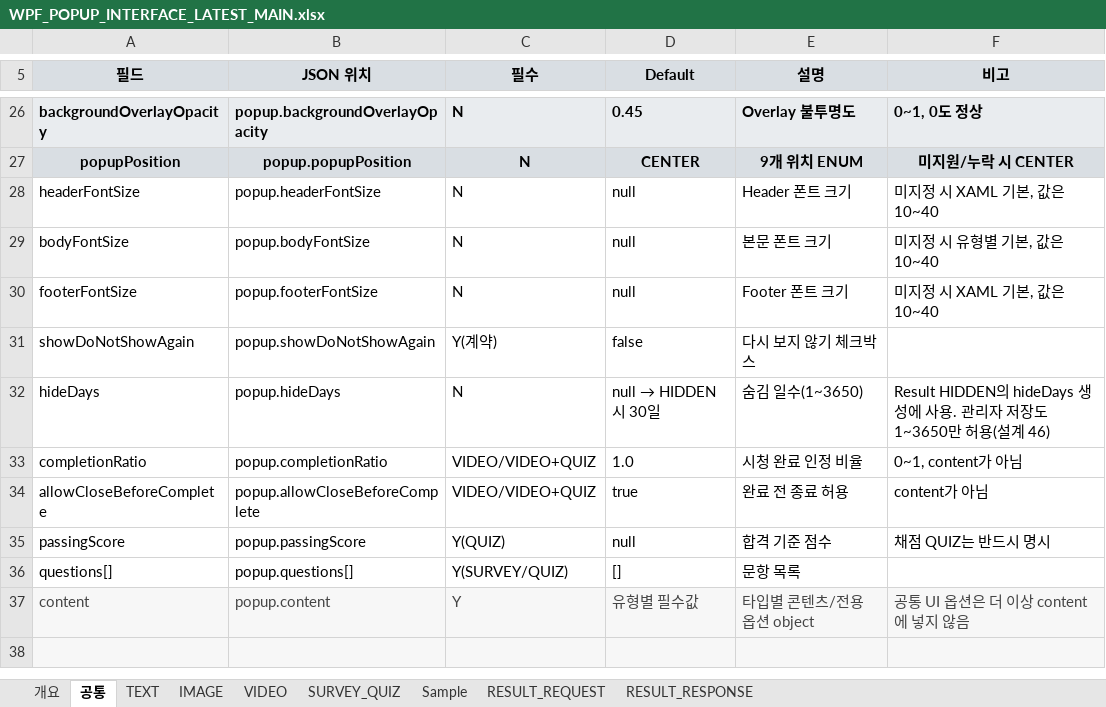
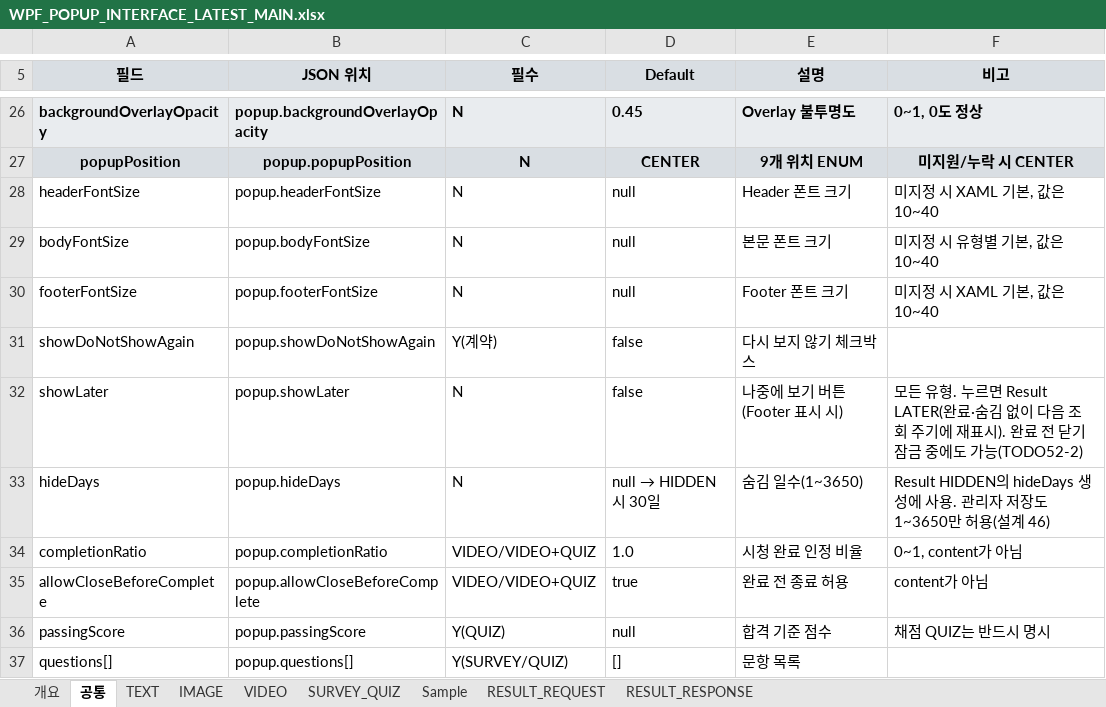
Before and after one commit to ok-sy/WPF_WindowsPopupWithC_proto, an Excel workbook: docs/interfaces/WPF_POPUP_INTERFACE_LATEST_MAIN.xlsx, sheet 공통, drawn as a sheet; only a part is shown, gaps mark what is left out; the shorter side is filled out with more unchanged rows; values as stored, in another font and other column widths than the file's, no borders; the diff names each change by its address in the sheet, - before the commit and + after, or states it on an @@ line.

```diff
--- a/docs/interfaces/WPF_POPUP_INTERFACE_LATEST_MAIN.xlsx (sheet 공통)
+++ b/docs/interfaces/WPF_POPUP_INTERFACE_LATEST_MAIN.xlsx (sheet 공통)
+row 32: showLater | popup.showLater | N | false | 나중에 보기 버튼(Footer 표시 시) | 모든 유형. 누르면 Result LATER(완료·숨김 없이 다음 조회 주기에 재표시). 완료 전 닫기 잠금 중에도 가능(TODO52-2)
```
Also changed, not shown: sheet RESULT_REQUEST, sheet Sample, sheet 개요, 43 other files.
